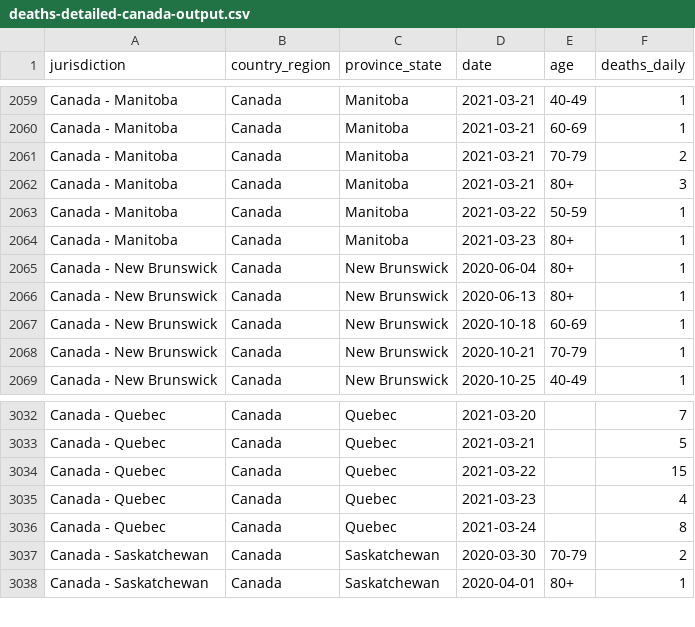
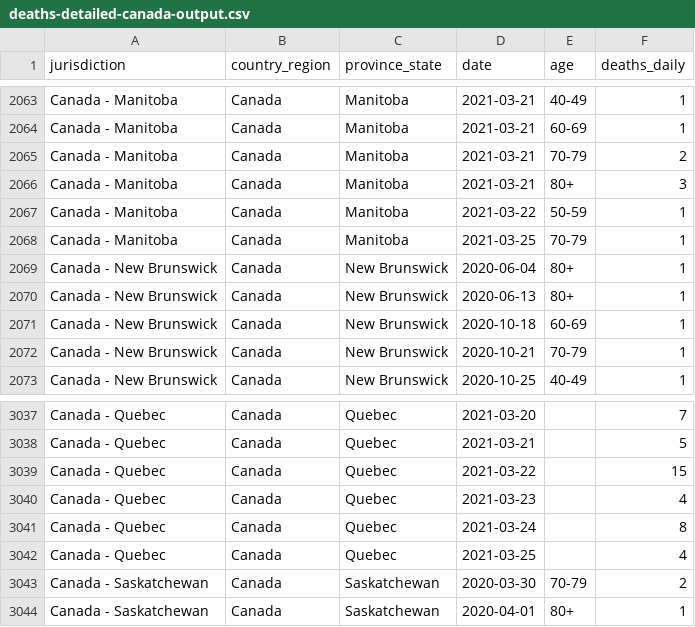
Before and after one commit to ApexRMS/covid19sim, a CSV file: data/deaths-detailed-canada-output.csv, drawn as a sheet; only a part is shown, gaps mark what is left out; the diff covers the shown part only.

```diff
--- a/data/deaths-detailed-canada-output.csv
+++ b/data/deaths-detailed-canada-output.csv
@@ -2063,3 +2067,3 @@ Canada - Manitoba,Canada,Manitoba,2021-03-21,80+,3
 Canada - Manitoba,Canada,Manitoba,2021-03-22,50-59,1
-Canada - Manitoba,Canada,Manitoba,2021-03-23,80+,1
+Canada - Manitoba,Canada,Manitoba,2021-03-25,70-79,1
 Canada - New Brunswick,Canada,New Brunswick,2020-06-04,80+,1
@@ -3036,2 +3041,3 @@ Canada - Quebec,Canada,Quebec,2021-03-23,,4
 Canada - Quebec,Canada,Quebec,2021-03-24,,8
+Canada - Quebec,Canada,Quebec,2021-03-25,,4
 Canada - Saskatchewan,Canada,Saskatchewan,2020-03-30,70-79,2
```
Also changed, not shown: 8 added rows and 1 removed row elsewhere in this file, 2 other files.
